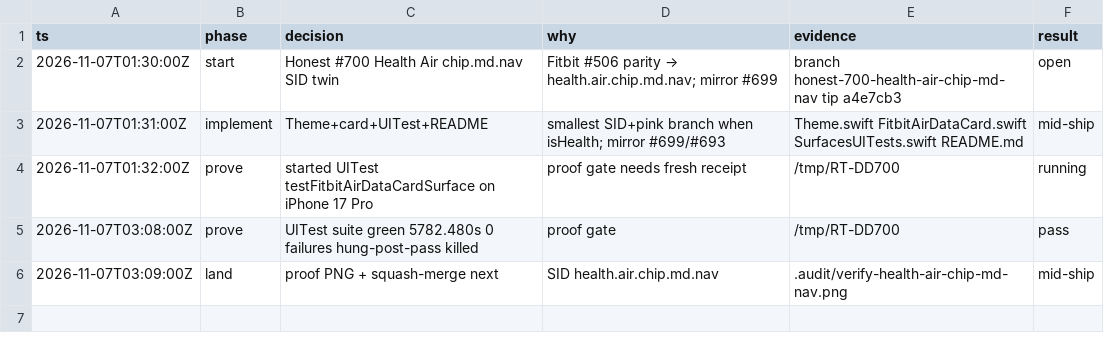
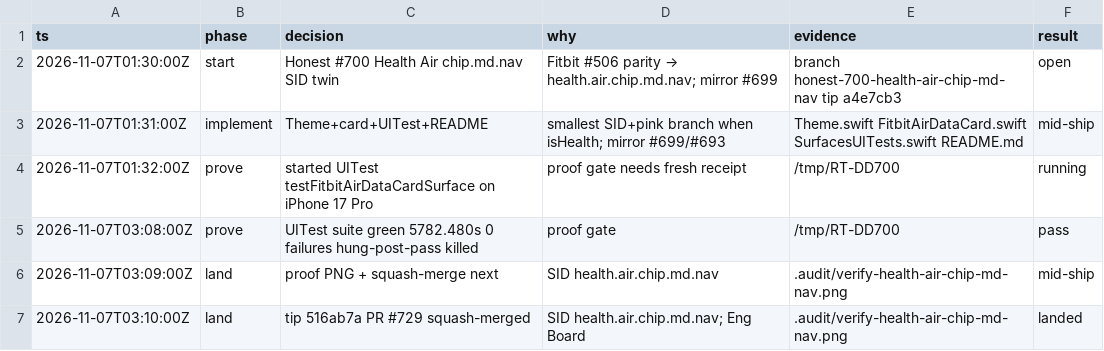
Before and after one commit to livicter/ReadinessTracker, a TSV file: .audit/honest-700-chip-md-nav.tsv, drawn as a sheet.

Commit message:
chore: decision-log land #700 Health Air chip.md.nav
PR #729 tip 516ab7a; UITest 5782.480s / 0 failures; SID health.air.chip.md.nav.
model=deepseek-flash

```diff
--- a/.audit/honest-700-chip-md-nav.tsv
+++ b/.audit/honest-700-chip-md-nav.tsv
@@ -6 +6,2 @@ ts	phase	decision	why	evidence	result
 2026-11-07T03:09:00Z	land	proof PNG + squash-merge next	SID health.air.chip.md.nav	.audit/verify-health-air-chip-md-nav.png	mid-ship
+2026-11-07T03:10:00Z	land	tip 516ab7a PR #729 squash-merged	SID health.air.chip.md.nav; Eng Board	.audit/verify-health-air-chip-md-nav.png	landed
```
Also changed, not shown: 1 other file.
